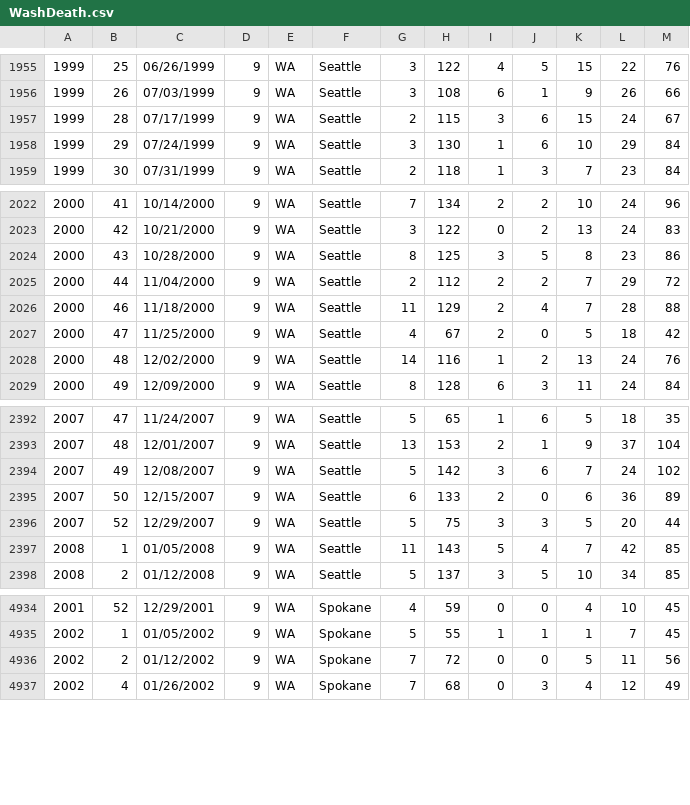
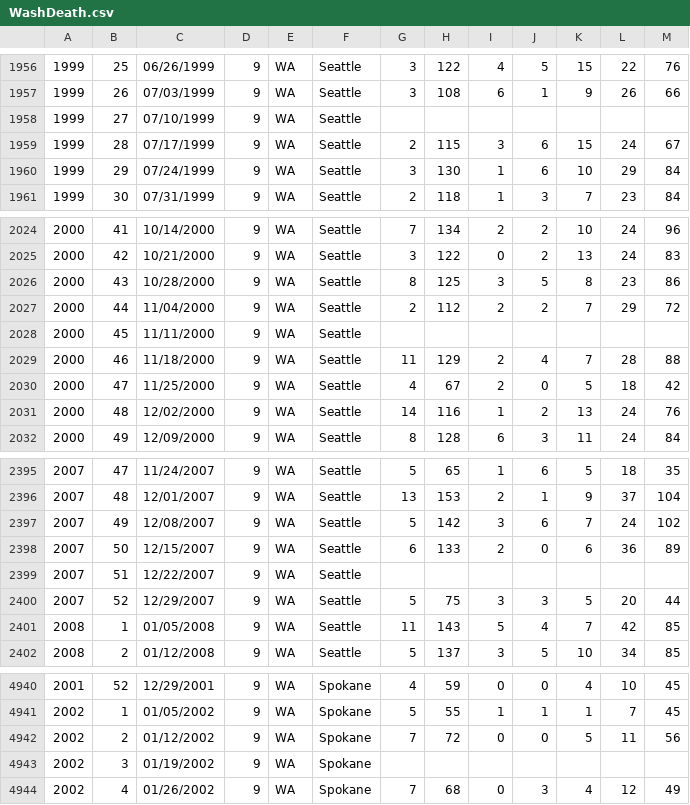
Before and after one commit to TCSS598-Algorithm/sorting, a CSV file: src/WashDeath.csv, drawn as a sheet; only a part is shown, gaps mark what is left out; the diff covers the shown part only.

```diff
--- a/src/WashDeath.csv
+++ b/src/WashDeath.csv
@@ -1956,2 +1957,3 @@
 1999,26,07/03/1999,9,WA,Seattle,3,108,6,1,9,26,66
+1999,27,07/10/1999,9,WA,Seattle,,,,,,,
 1999,28,07/17/1999,9,WA,Seattle,2,115,3,6,15,24,67
@@ -2025,2 +2027,3 @@
 2000,44,11/04/2000,9,WA,Seattle,2,112,2,2,7,29,72
+2000,45,11/11/2000,9,WA,Seattle,,,,,,,
 2000,46,11/18/2000,9,WA,Seattle,11,129,2,4,7,28,88
@@ -2395,2 +2398,3 @@
 2007,50,12/15/2007,9,WA,Seattle,6,133,2,0,6,36,89
+2007,51,12/22/2007,9,WA,Seattle,,,,,,,
 2007,52,12/29/2007,9,WA,Seattle,5,75,3,3,5,20,44
@@ -4936,2 +4942,3 @@
 2002,2,01/12/2002,9,WA,Spokane,7,72,0,0,5,11,56
+2002,3,01/19/2002,9,WA,Spokane,,,,,,,
 2002,4,01/26/2002,9,WA,Spokane,7,68,0,3,4,12,49
```
Also changed, not shown: 5 added rows elsewhere in this file, 1 other file.
